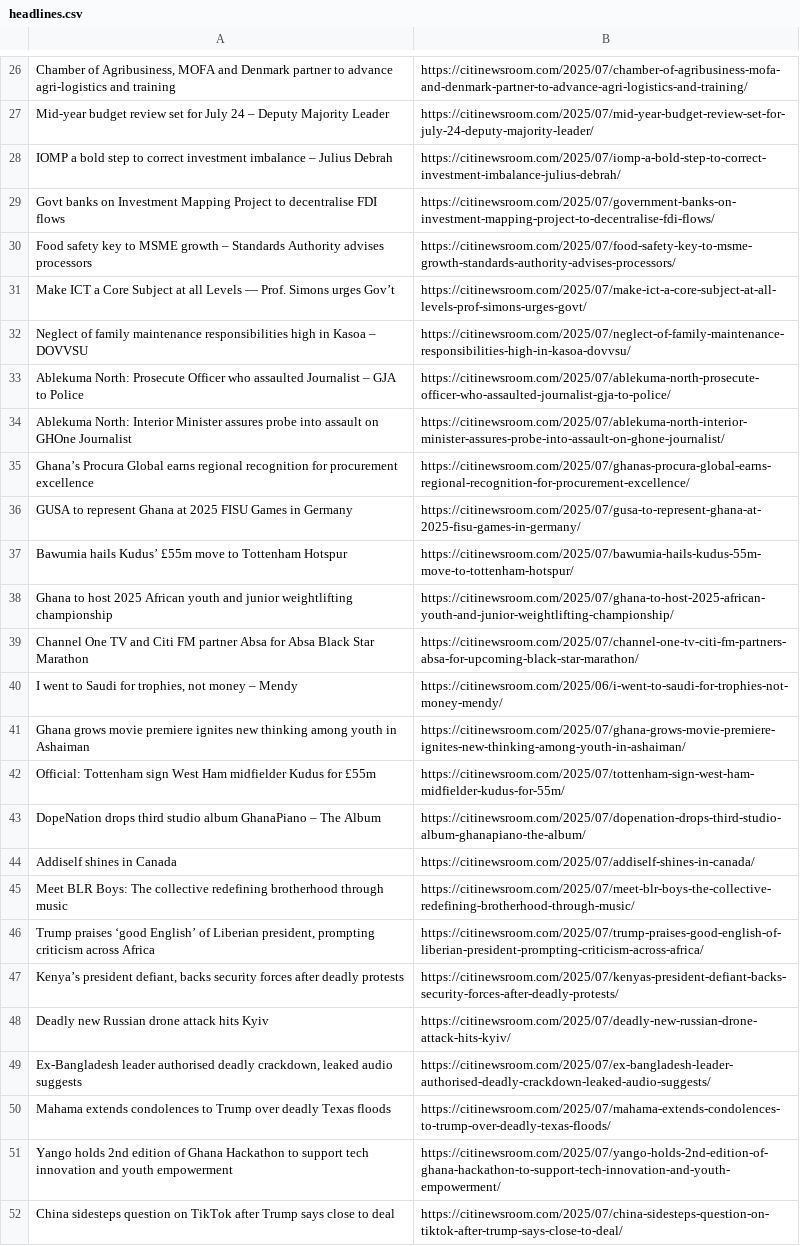
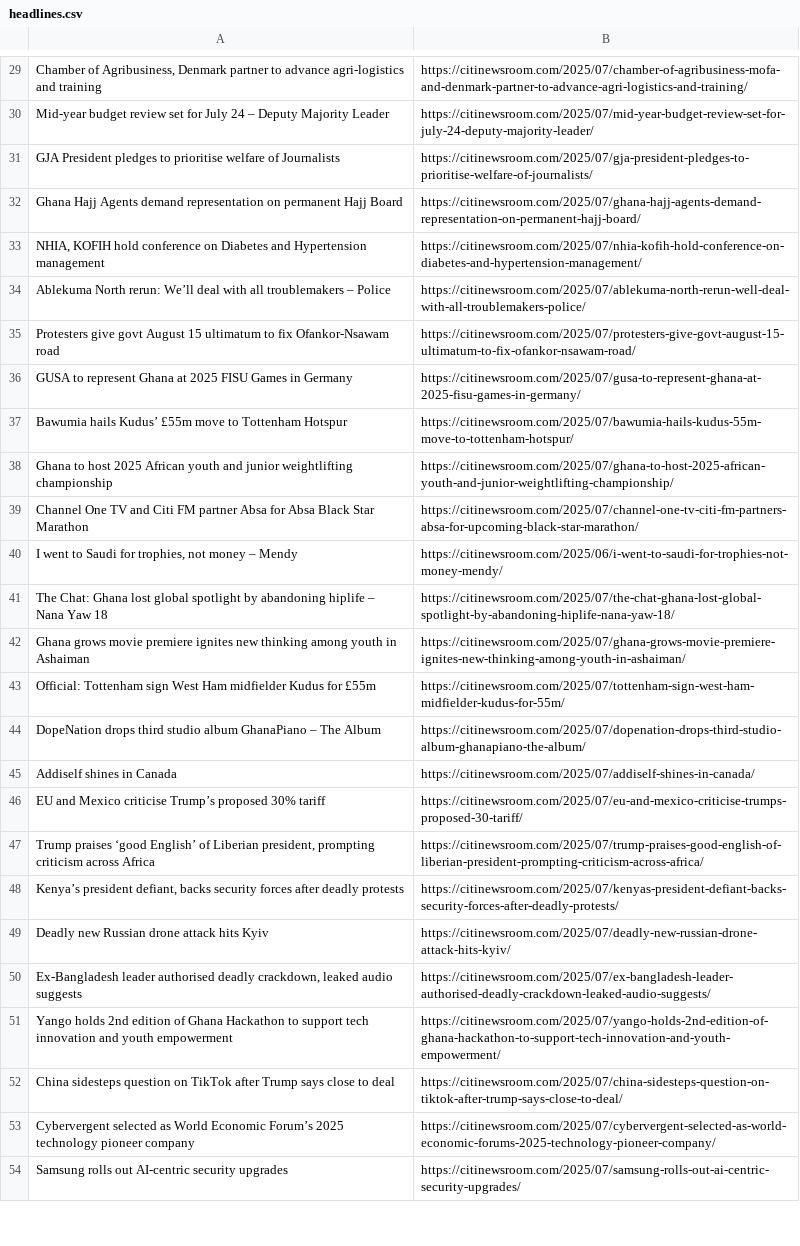
Before and after one commit to Annerquaye/citi-scraper, a CSV file: data/headlines.csv, drawn as a sheet; only a part is shown, gaps mark what is left out; the shorter side is filled out with more unchanged rows; removed rows and columns are numbered as before the commit, all else as after; the diff covers the shown part only; the diff names each change by its address in the sheet, - before the commit and + after, or states it on an @@ line.

```diff
--- a/data/headlines.csv
+++ b/data/headlines.csv
-A29: …of Agribusiness, MOFA and Denmark partner…
+A29: …of Agribusiness, Denmark partner…
-row 28: IOMP a bold step to correct investment imbalance – Julius Debrah | https://citinewsroom.com/2025/07/iomp-a-bold-step-to-correct-investment-imbalance-julius-debrah/
-row 29: Govt banks on Investment Mapping Project to decentralise FDI flows | https://citinewsroom.com/2025/07/government-banks-on-investment-mapping-project-to-decentralise-fdi-flows/
-row 30: Food safety key to MSME growth – Standards Authority advises processors | https://citinewsroom.com/2025/07/food-safety-key-to-msme-growth-standards-authority-advises-processors/
-row 31: Make ICT a Core Subject at all Levels — Prof. Simons urges Gov’t | https://citinewsroom.com/2025/07/make-ict-a-core-subject-at-all-levels-prof-simons-urges-govt/
-row 32: Neglect of family maintenance responsibilities high in Kasoa – DOVVSU | https://citinewsroom.com/2025/07/neglect-of-family-maintenance-responsibilities-high-in-kasoa-dovvsu/
-row 33: Ablekuma North: Prosecute Officer who assaulted Journalist – GJA to Police | https://citinewsroom.com/2025/07/ablekuma-north-prosecute-officer-who-assaulted-journalist-gja-to-police/
-row 34: Ablekuma North: Interior Minister assures probe into assault on GHOne Journalist | https://citinewsroom.com/2025/07/ablekuma-north-interior-minister-assures-probe-into-assault-on-ghone-journalist/
-row 35: Ghana’s Procura Global earns regional recognition for procurement excellence | https://citinewsroom.com/2025/07/ghanas-procura-global-earns-regional-recognition-for-procurement-excellence/
+row 31: GJA President pledges to prioritise welfare of Journalists | https://citinewsroom.com/2025/07/gja-president-pledges-to-prioritise-welfare-of-journalists/
+row 32: Ghana Hajj Agents demand representation on permanent Hajj Board | https://citinewsroom.com/2025/07/ghana-hajj-agents-demand-representation-on-permanent-hajj-board/
+row 33: NHIA, KOFIH hold conference on Diabetes and Hypertension management | https://citinewsroom.com/2025/07/nhia-kofih-hold-conference-on-diabetes-and-hypertension-management/
+row 34: Ablekuma North rerun: We’ll deal with all troublemakers – Police | https://citinewsroom.com/2025/07/ablekuma-north-rerun-well-deal-with-all-troublemakers-police/
@@ row 4 moved to row 35: Protesters give govt August 15 ultimatum… @@
+row 41: The Chat: Ghana lost global spotlight by abandoning hiplife – Nana Yaw 18 | https://citinewsroom.com/2025/07/the-chat-ghana-lost-global-spotlight-by-abandoning-hiplife-nana-yaw-18/
-row 45: Meet BLR Boys: The collective redefining brotherhood through music | https://citinewsroom.com/2025/07/meet-blr-boys-the-collective-redefining-brotherhood-through-music/
+row 46: EU and Mexico criticise Trump’s proposed 30% tariff | https://citinewsroom.com/2025/07/eu-and-mexico-criticise-trumps-proposed-30-tariff/
-row 50: Mahama extends condolences to Trump over deadly Texas floods | https://citinewsroom.com/2025/07/mahama-extends-condolences-to-trump-over-deadly-texas-floods/
```
Also changed, not shown: 25 added rows and 21 removed rows elsewhere in this file.
